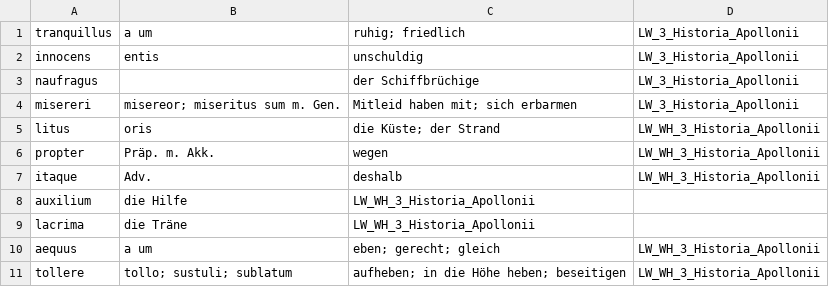
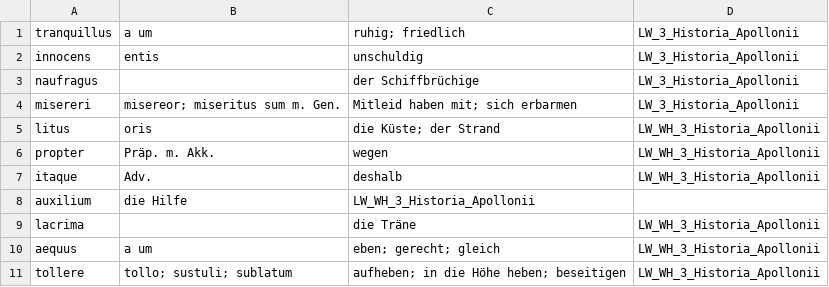
Before and after one commit to NickClass007/Navis-Salutaris, a CSV file: Woerter/LW11.csv, drawn as a sheet.

Commit message:
Update LW11.csv

```diff
--- a/Woerter/LW11.csv
+++ b/Woerter/LW11.csv
@@ -8,3 +8,3 @@ itaque, Adv., deshalb, LW_WH_3_Historia_Apollonii
 auxilium, die Hilfe, LW_WH_3_Historia_Apollonii
-lacrima, die Träne, LW_WH_3_Historia_Apollonii
+lacrima, , die Träne, LW_WH_3_Historia_Apollonii
 aequus, a um, eben; gerecht; gleich, LW_WH_3_Historia_Apollonii
```
